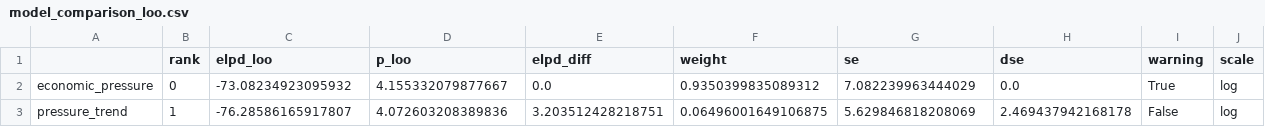
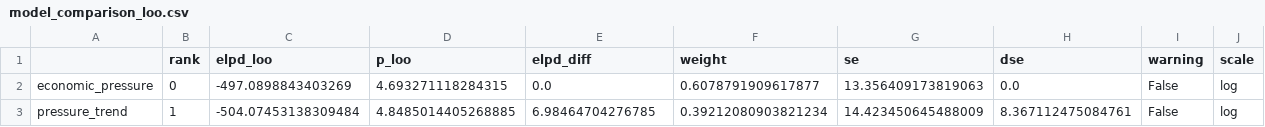
Before and after one commit to JohnFaxeJensen/Speciale, a CSV file: Code/Week4/Plots/model_comparison_loo.csv, drawn as a sheet.

```diff
--- a/Code/Week4/Plots/model_comparison_loo.csv
+++ b/Code/Week4/Plots/model_comparison_loo.csv
@@ -1,3 +1,3 @@
 ,rank,elpd_loo,p_loo,elpd_diff,weight,se,dse,warning,scale
-economic_pressure,0,-73.08234923095932,4.155332079877667,0.0,0.9350399835089312,7.082239963444029,0.0,True,log
-pressure_trend,1,-76.28586165917807,4.072603208389836,3.203512428218751,0.06496001649106875,5.629846818208069,2.469437942168178,False,log
+economic_pressure,0,-497.0898843403269,4.693271118284315,0.0,0.6078791909617877,13.356409173819063,0.0,False,log
+pressure_trend,1,-504.07453138309484,4.8485014405268885,6.98464704276785,0.39212080903821234,14.423450645488009,8.367112475084761,False,log
```
Also changed, not shown: Code/Week4/Plots/hurricane_model_economic_pressure/hurricane_model_economic_pressure_summary.csv, Code/Week4/Plots/model_comparison_waic.csv, 29 other files.
